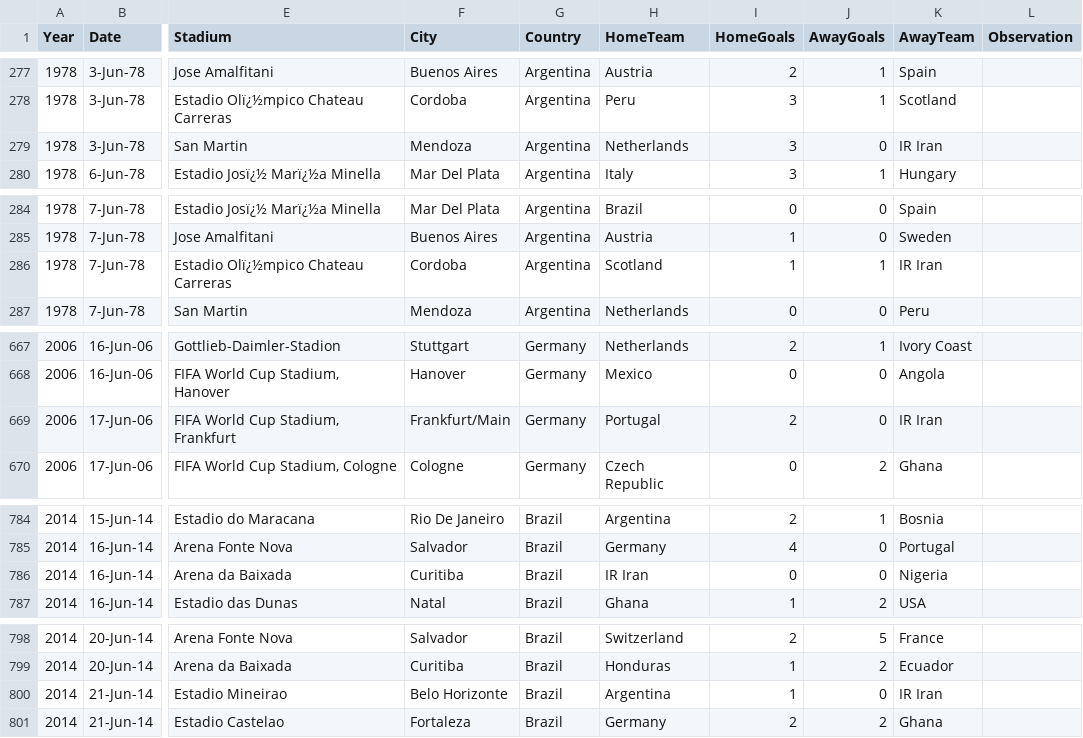
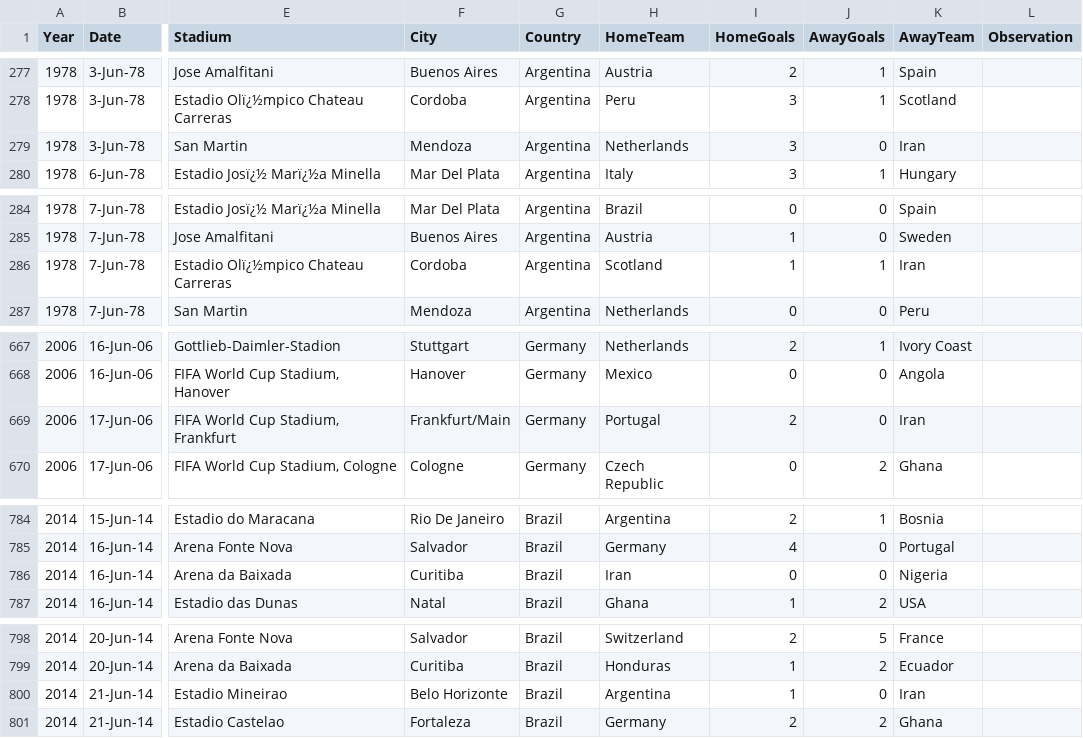
Before and after one commit to sahassan012/narrative-visualization-416, a CSV file: world_cup_results_data.csv, drawn as a sheet; only a part is shown, gaps mark what is left out; the diff covers the shown part only; the diff names each change by its address in the sheet, - before the commit and + after, or states it on an @@ line.

Commit message:
update data

```diff
--- a/world_cup_results_data.csv
+++ b/world_cup_results_data.csv
-K279 (AwayTeam): IR Iran
+K279 (AwayTeam): Iran
-K286 (AwayTeam): IR Iran
+K286 (AwayTeam): Iran
-K669 (AwayTeam): IR Iran
+K669 (AwayTeam): Iran
-H786 (HomeTeam): IR Iran
+H786 (HomeTeam): Iran
-K800 (AwayTeam): IR Iran
+K800 (AwayTeam): Iran
```
Also changed, not shown: 1 edited cell elsewhere in this file.
